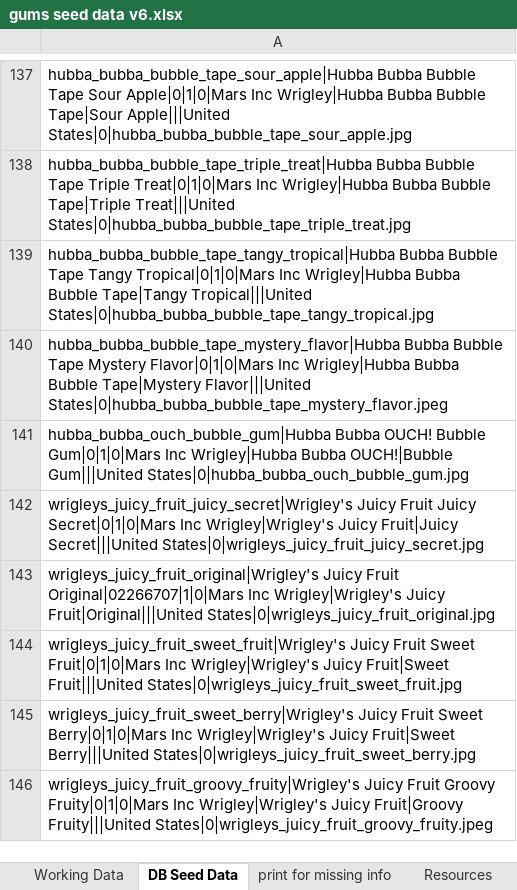
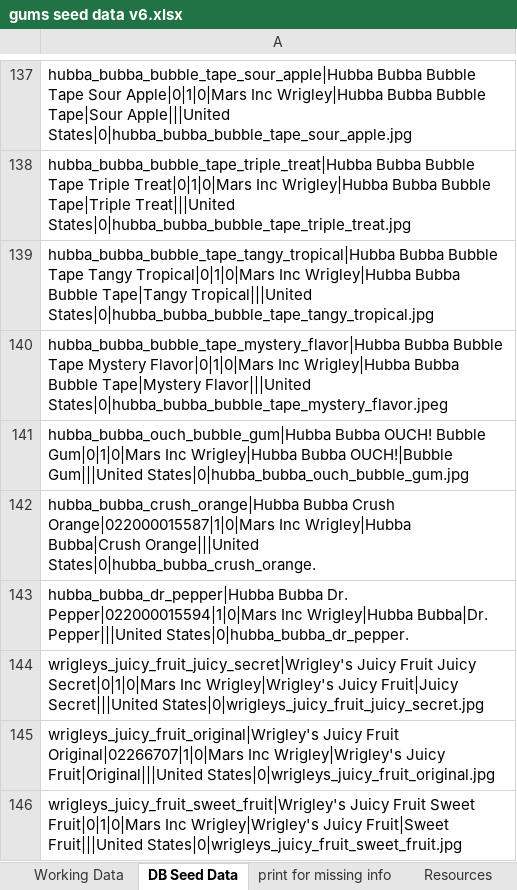
Before and after one commit to kevin-hoiland/ig, an Excel workbook: db/gums seed data v6.xlsx, sheet DB Seed Data, drawn as a sheet; only a part is shown, gaps mark what is left out; the shorter side is filled out with more unchanged rows; values as stored, in another font and other column widths than the file's, no borders; the diff covers the shown part only; the diff names each change by its address in the sheet, - before the commit and + after, or states it on an @@ line.

Commit message:
html safe FAQs, updated rating text, and new seed data

```diff
--- a/db/gums seed data v6.xlsx (sheet DB Seed Data)
+++ b/db/gums seed data v6.xlsx (sheet DB Seed Data)
+row 142: hubba_bubba_crush_orange|Hubba Bubba Crush Orange|022000015587|1|0|Mars Inc Wrigley|Hubba Bubba|Crush Orange|||United States|0|hubba_bubba_crush_orange.
+row 143: hubba_bubba_dr_pepper|Hubba Bubba Dr. Pepper|022000015594|1|0|Mars Inc Wrigley|Hubba Bubba|Dr. Pepper|||United States|0|hubba_bubba_dr_pepper.
```
Also changed, not shown: 97 added rows and 26 edited cells elsewhere in this sheet, sheet Working Data, formulas that keep their value, 4 other files.
